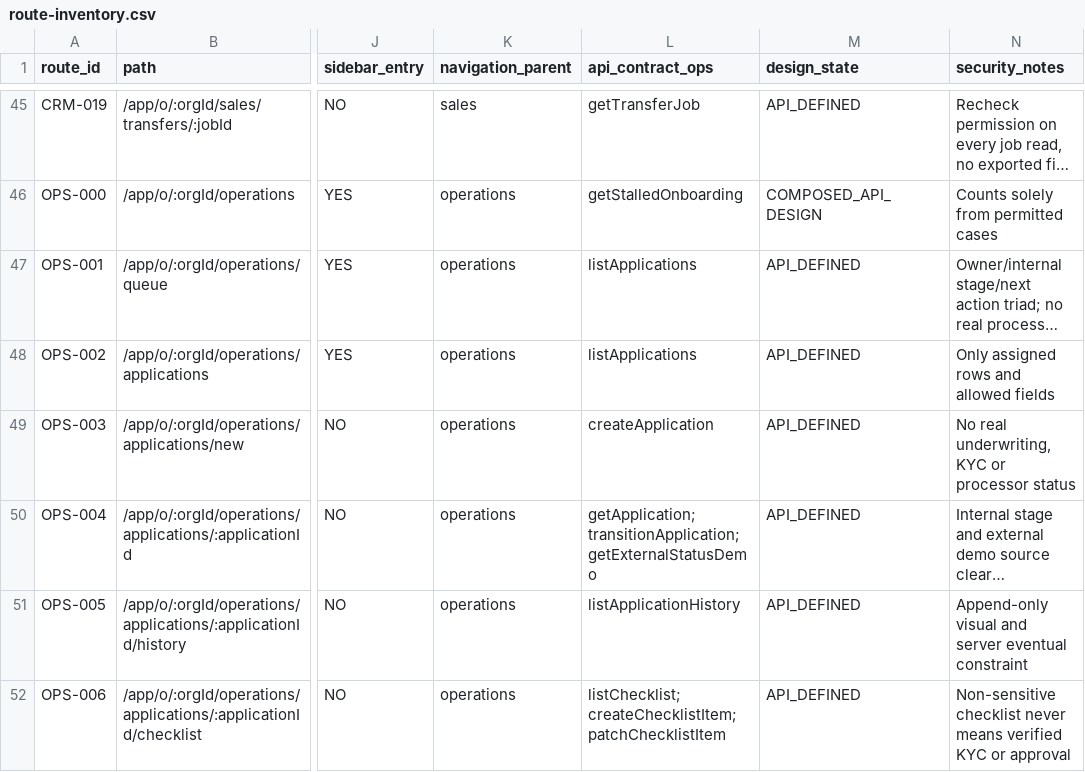
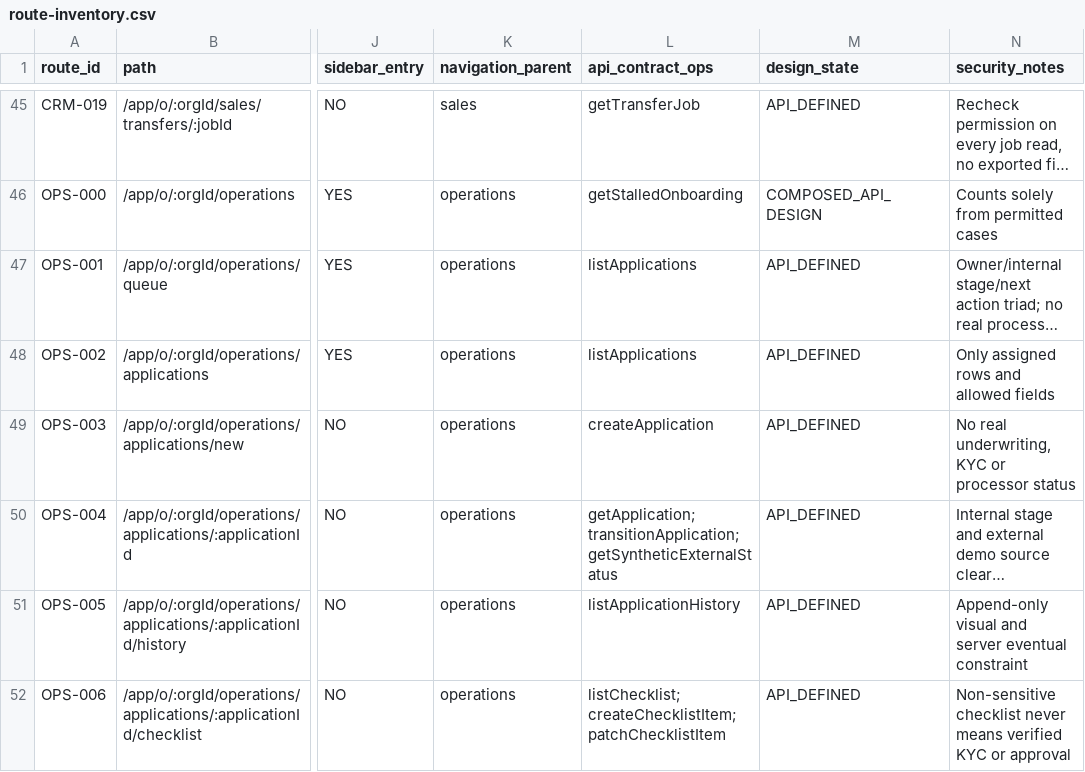
Before and after one commit to owaisprog/Zoho-Clone, a CSV file: docs/design/route-inventory.csv, drawn as a sheet; only a part is shown, gaps mark what is left out; long unchanged cells end in …; the diff names each change by its address in the sheet, - before the commit and + after, or states it on an @@ line.

Commit message:
docs(P2.02): align application source-status UI mapping to existing OpenAPI operation ID

```diff
--- a/docs/design/route-inventory.csv
+++ b/docs/design/route-inventory.csv
-L50 (api_contract_ops): getApplication;transitionApplication;getExternalStatusDemo
+L50 (api_contract_ops): getApplication;transitionApplication;getSyntheticExternalStatus
```
